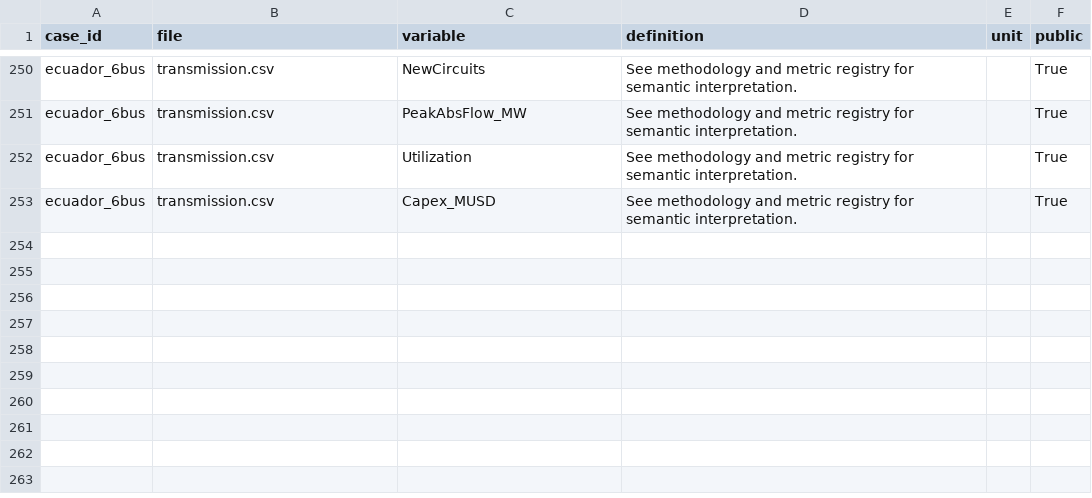
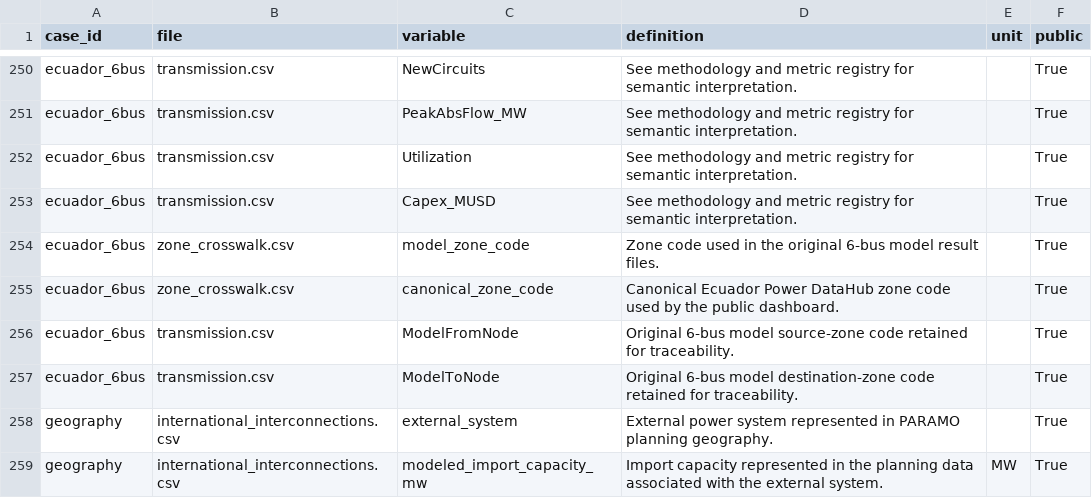
Before and after one commit to WilianGuaman/PARAMO-Ecuador, a CSV file: data/metadata/data_dictionary.csv, drawn as a sheet; only a part is shown, gaps mark what is left out; the diff names each change by its address in the sheet, - before the commit and + after, or states it on an @@ line.

```diff
--- a/data/metadata/data_dictionary.csv
+++ b/data/metadata/data_dictionary.csv
+row 254: ecuador_6bus | zone_crosswalk.csv | model_zone_code | Zone code used in the original 6-bus model result files. |  | True
+row 255: ecuador_6bus | zone_crosswalk.csv | canonical_zone_code | Canonical Ecuador Power DataHub zone code used by the public dashboard. |  | True
+row 256: ecuador_6bus | transmission.csv | ModelFromNode | Original 6-bus model source-zone code retained for traceability. |  | True
+row 257: ecuador_6bus | transmission.csv | ModelToNode | Original 6-bus model destination-zone code retained for traceability. |  | True
+row 258: geography | international_interconnections.csv | external_system | External power system represented in PARAMO planning geography. |  | True
+row 259: geography | international_interconnections.csv | modeled_import_capacity_mw | Import capacity represented in the planning data associated with the external system. | MW | True
```
Also changed, not shown: data/cases/ecuador_6bus/branches.csv, data/cases/ecuador_6bus/nodes.csv, 38 other files.
